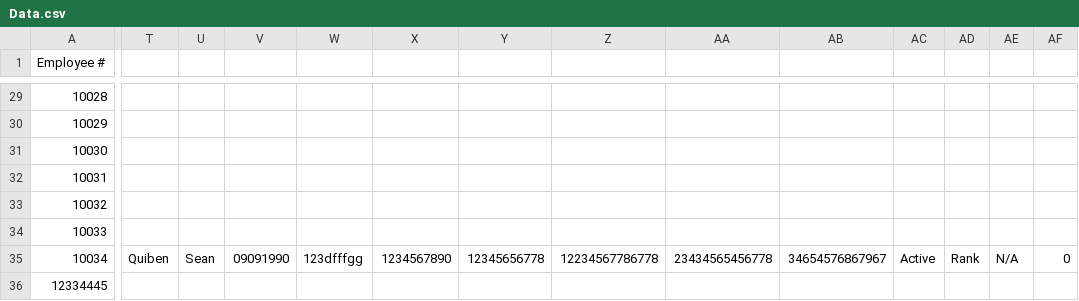
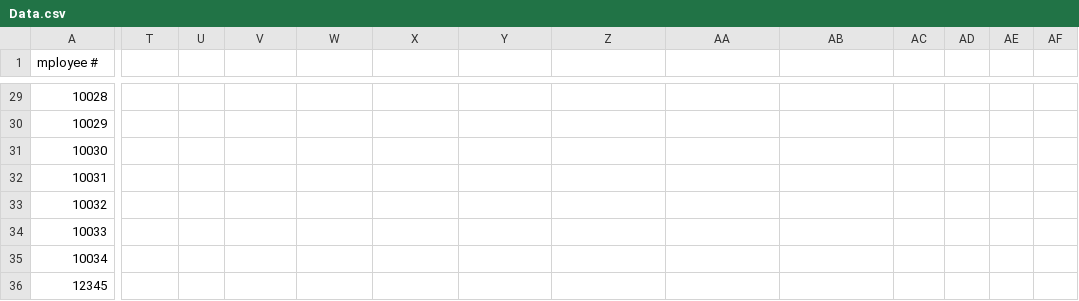
Before and after one commit to jcmanalastas/MO-IT103-A1101-Group1-v1, a CSV file: out/production/MO-IT103-A1101-Group1-v1-master/Data.csv, drawn as a sheet; only a part is shown, gaps mark what is left out; removed rows and columns are numbered as before the commit, all else as after; rows hold the shown columns only; the diff covers the shown part only; the diff names each change by its address in the sheet, - before the commit and + after, or states it on an @@ line.

Commit message:
added all fields in the UpdateEmployee, still need to work on writing it in CSV file

```diff
--- a/out/production/MO-IT103-A1101-Group1-v1-master/Data.csv
+++ b/out/production/MO-IT103-A1101-Group1-v1-master/Data.csv
-A1: Employee #
+A1: mployee #
-T35: Quiben
+T35: (empty)
-U35: Sean
+U35: (empty)
-V35: 09091990
+V35: (empty)
-W35: 123dfffgg
+W35: (empty)
-X35: 1234567890
+X35: (empty)
-Y35: 12345656778
+Y35: (empty)
-Z35: 12234567786778
+Z35: (empty)
-AA35: 23434565456778
+AA35: (empty)
-AB35: 34654576867967
+AB35: (empty)
-AC35: Active
+AC35: (empty)
-AD35: Rank
+AD35: (empty)
-AE35: N/A
+AE35: (empty)
-AF35: 0
+AF35: (empty)
-row 36: 12334445
+row 36: 12345
```
Also changed, not shown: 5 edited cells elsewhere in this file, src/Data.csv, 3 other files.
